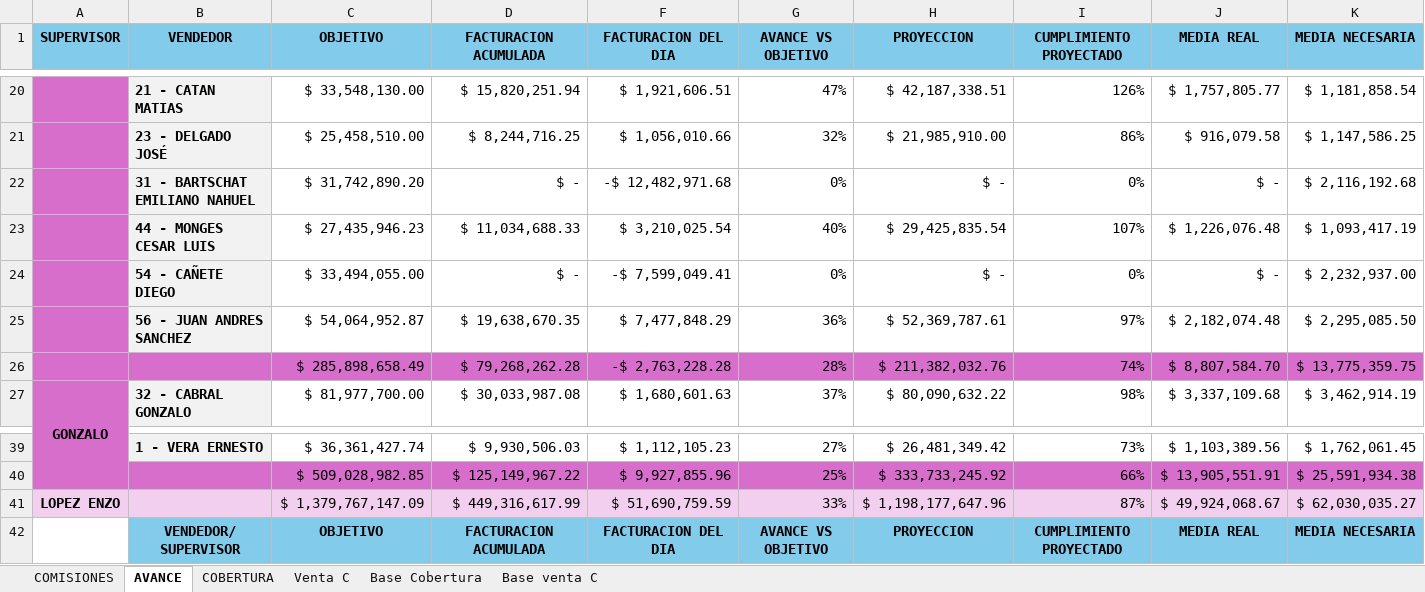
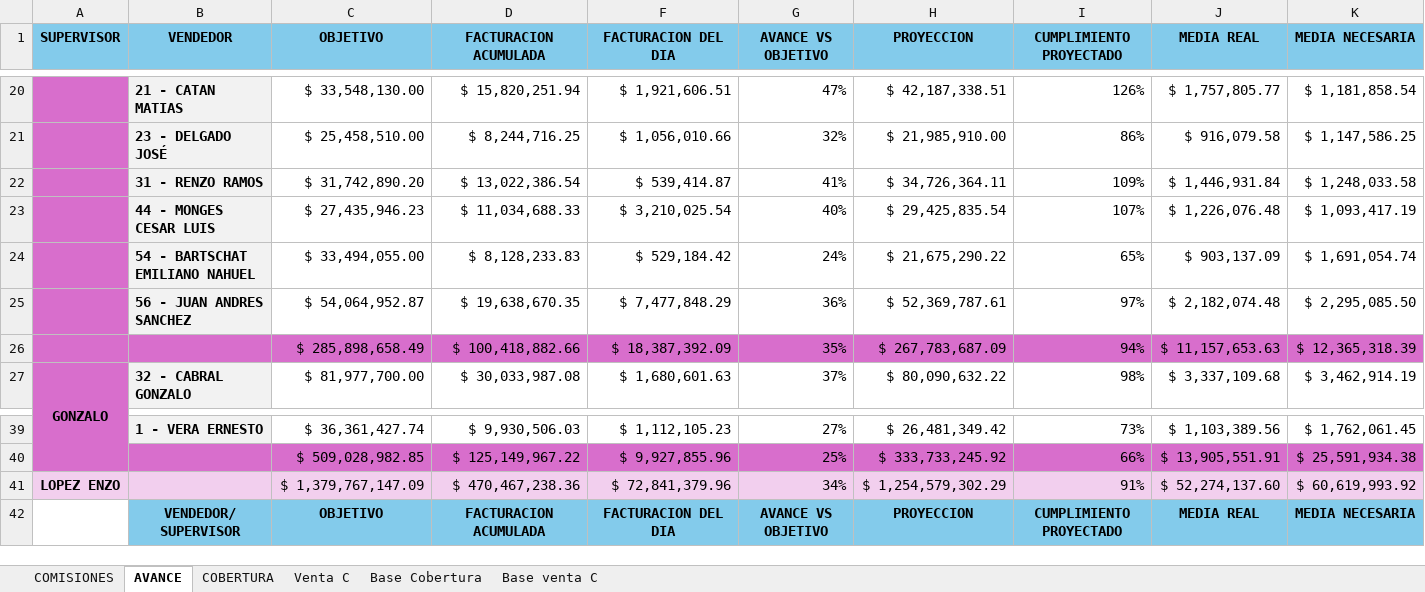
Before and after one commit to cesartrix/Avanve-ventas, an Excel workbook: data/ventas.xlsx, sheet AVANCE, drawn as a sheet; only a part is shown, gaps mark what is left out; values as stored, in another font and other column widths than the file's, no borders; conditional formats not drawn; removed rows and columns are numbered as before the commit, all else as after; rows hold the shown columns only; the diff names each change by its address in the sheet, - before the commit and + after, or states it on an @@ line.

Commit message:
Actualizar ventas 2026-06-10

```diff
--- a/data/ventas.xlsx (sheet AVANCE)
+++ b/data/ventas.xlsx (sheet AVANCE)
-row 22:  | 31 - BARTSCHAT EMILIANO NAHUEL | $ 31,742,890.20 | $ - | -$ 12,482,971.68 | 0% | $ - | 0% | $ - | $ 2,116,192.68
+row 22:  | 31 - RENZO RAMOS | $ 31,742,890.20 | $ 13,022,386.54 | $ 539,414.87 | 41% | $ 34,726,364.11 | 109% | $ 1,446,931.84 | $ 1,248,033.58
-row 24:  | 54 - CAÑETE DIEGO | $ 33,494,055.00 | $ - | -$ 7,599,049.41 | 0% | $ - | 0% | $ - | $ 2,232,937.00
+row 24:  | 54 - BARTSCHAT EMILIANO NAHUEL | $ 33,494,055.00 | $ 8,128,233.83 | $ 529,184.42 | 24% | $ 21,675,290.22 | 65% | $ 903,137.09 | $ 1,691,054.74
-row 26:  |  | $ 285,898,658.49 | $ 79,268,262.28 | -$ 2,763,228.28 | 28% | $ 211,382,032.76 | 74% | $ 8,807,584.70 | $ 13,775,359.75
+row 26:  |  | $ 285,898,658.49 | $ 100,418,882.66 | $ 18,387,392.09 | 35% | $ 267,783,687.09 | 94% | $ 11,157,653.63 | $ 12,365,318.39
-row 41: LOPEZ ENZO |  | $ 1,379,767,147.09 | $ 449,316,617.99 | $ 51,690,759.59 | 33% | $ 1,198,177,647.96 | 87% | $ 49,924,068.67 | $ 62,030,035.27
+row 41: LOPEZ ENZO |  | $ 1,379,767,147.09 | $ 470,467,238.36 | $ 72,841,379.96 | 34% | $ 1,254,579,302.29 | 91% | $ 52,274,137.60 | $ 60,619,993.92
```
Also changed, not shown: sheet COBERTURA.
